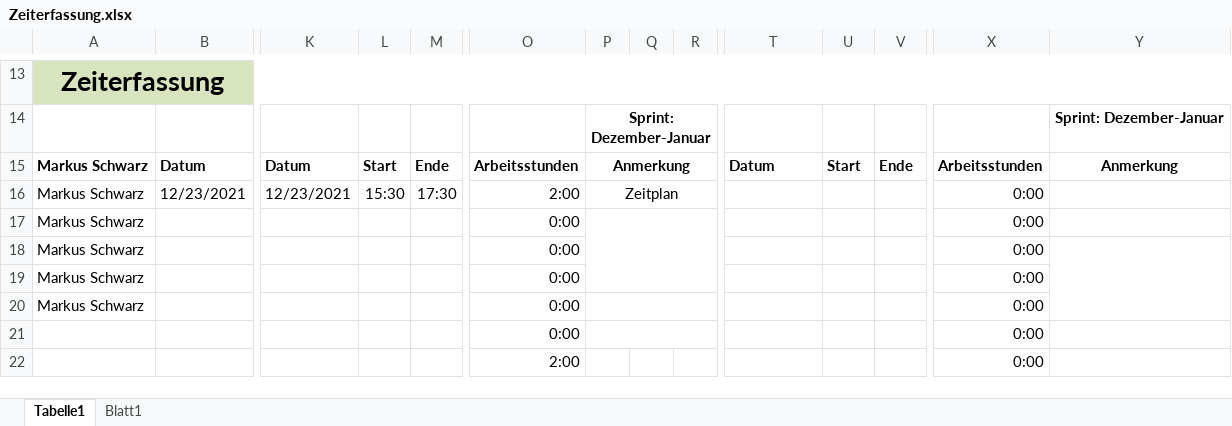
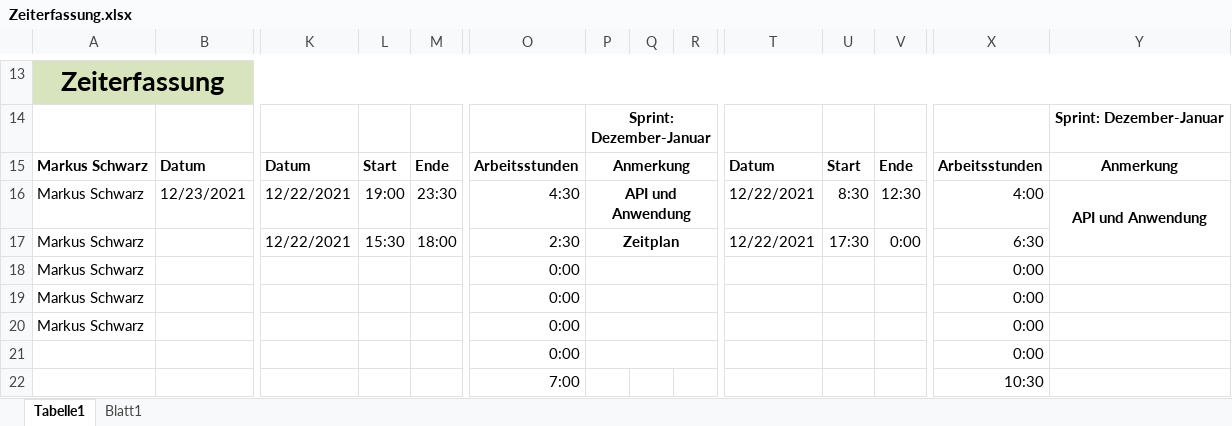
Before and after one commit to LegitesMax/multiflexlbkv, an Excel workbook: Zeiterfassung.xlsx, sheet Tabelle1, drawn as a sheet; only a part is shown, gaps mark what is left out; values as stored, in another font and other column widths than the file's, no borders; removed rows and columns are numbered as before the commit, all else as after; rows hold the shown columns only; the diff names each change by its address in the sheet, - before the commit and + after, or states it on an @@ line.

Commit message:
timerecording times

```diff
--- a/Zeiterfassung.xlsx (sheet Tabelle1)
+++ b/Zeiterfassung.xlsx (sheet Tabelle1)
-K16: 12/23/2021
+K16: 12/22/2021
-L16: 15:30
+L16: 19:00
-M16: 17:30
+M16: 23:30
-O16: 2:00
+O16: 4:30
-P16: Zeitplan
+P16: API und Anwendung
-P16 bold: off
+P16 bold: on
-T16:T17: (empty)
+T16:T17: 12/22/2021
-U16: (empty)
+U16: 8:30
-V16: (empty)
+V16: 12:30
-X16: 0:00
+X16: 4:00
-Y16: (empty)
+Y16: API und Anwendung
+Y16:Y17 merged
-K17: (empty)
+K17: 12/22/2021
-L17: (empty)
+L17: 15:30
-M17: (empty)
+M17: 18:00
-O17: 0:00
+O17: 2:30
-P17: (empty)
+P17: Zeitplan
-P17:R19 merged
+P17:R17 merged
-U17: (empty)
+U17: 17:30
-V17: (empty)
+V17: 0:00
-X17: 0:00
+X17: 6:30
+P18:R18 merged
-Y18:Y20 merged
+P19:R19 merged
-row 22:  |  |  |  |  | 2:00 |  |  |  |  |  |  | 0:00
+row 22:  |  |  |  |  | 7:00 |  |  |  |  |  |  | 10:30
```
